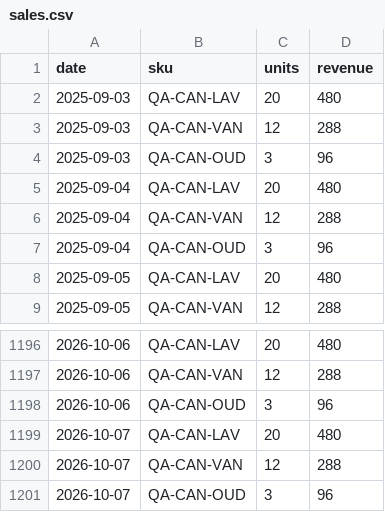
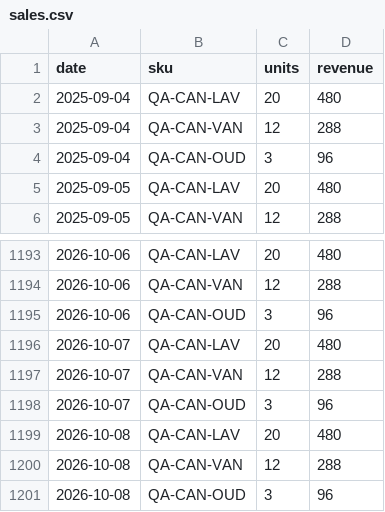
Before and after one commit to ammadghumman-dotcom/stockcast, a CSV file: testing/staging/maker/sales.csv, drawn as a sheet; only a part is shown, gaps mark what is left out.

```diff
--- a/testing/staging/maker/sales.csv
+++ b/testing/staging/maker/sales.csv
@@ -1,5 +1,2 @@
 date,sku,units,revenue
-2025-09-03,QA-CAN-LAV,20,480
-2025-09-03,QA-CAN-VAN,12,288
-2025-09-03,QA-CAN-OUD,3,96
 2025-09-04,QA-CAN-LAV,20,480
@@ -1201 +1198,4 @@ date,sku,units,revenue
 2026-10-07,QA-CAN-OUD,3,96
+2026-10-08,QA-CAN-LAV,20,480
+2026-10-08,QA-CAN-VAN,12,288
+2026-10-08,QA-CAN-OUD,3,96
```
Also changed, not shown: testing/staging/reseller/sales.csv, 1 other file.
